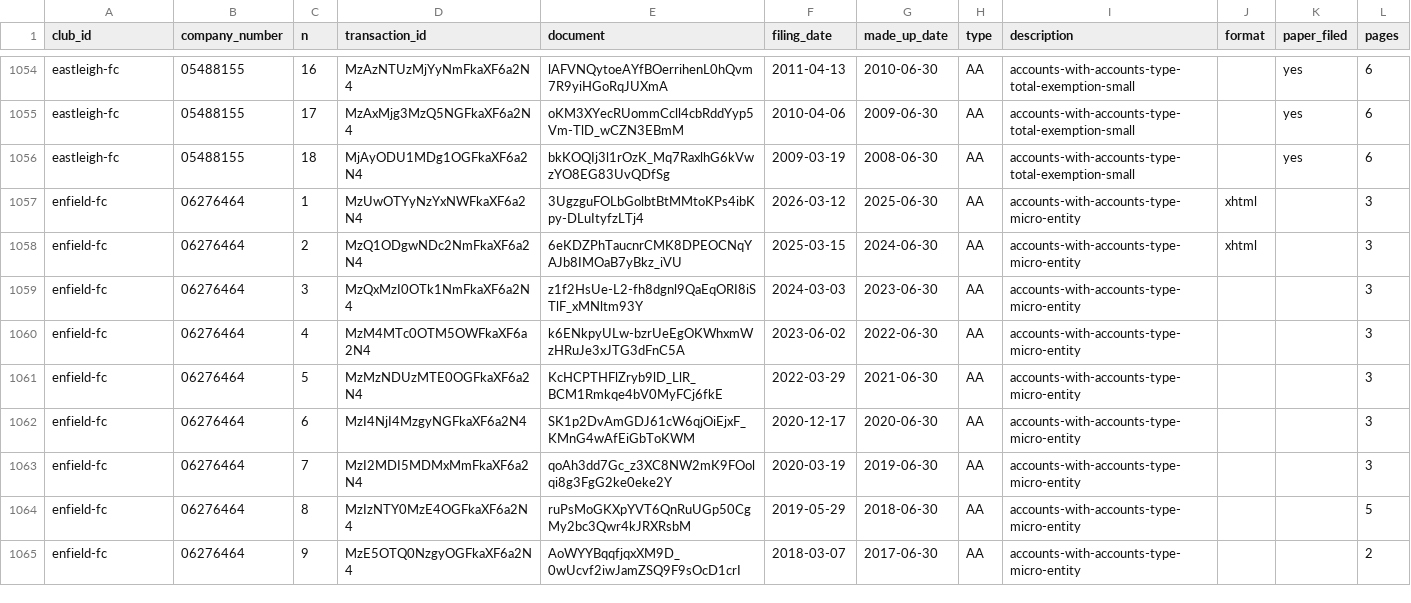
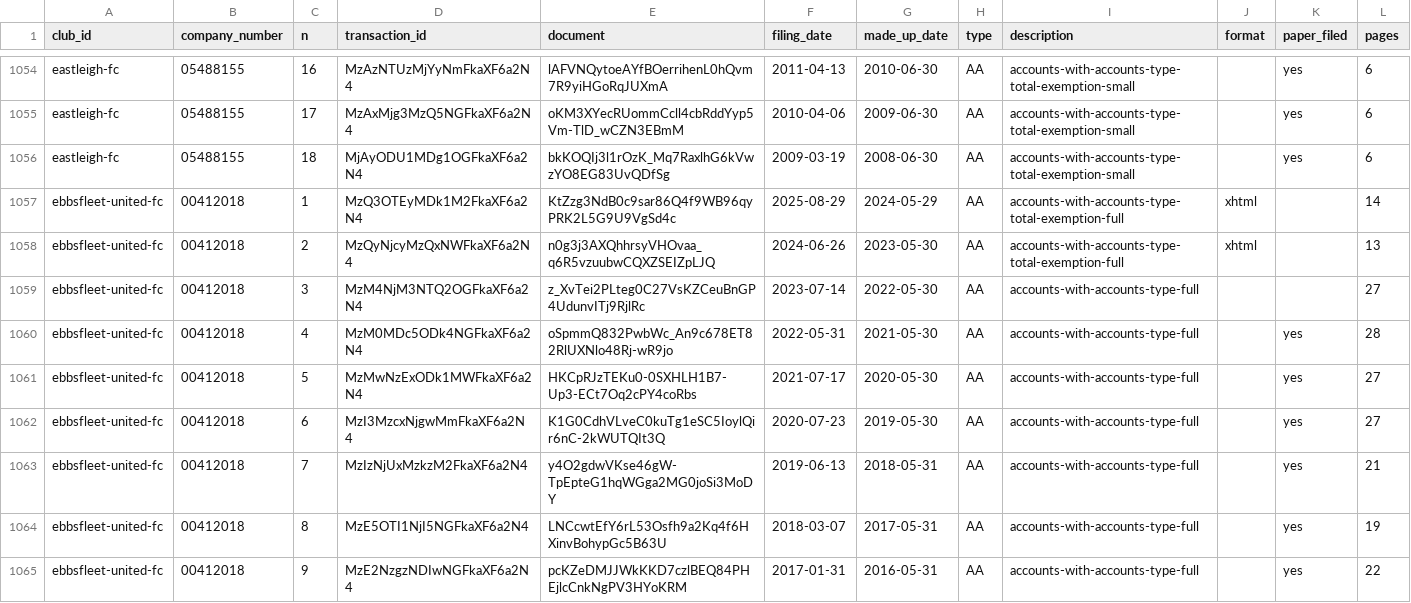
Before and after one commit to petedilworth/english-ftbl26, a TSV file: data/companies/filings.tsv, drawn as a sheet; only a part is shown, gaps mark what is left out; the shorter side is filled out with more unchanged rows; the diff covers the shown part only.

```diff
--- a/data/companies/filings.tsv
+++ b/data/companies/filings.tsv
@@ -1056 +1056,10 @@ eastleigh-fc	05488155	17	MzAxMjg3MzQ5NGFkaXF6a2N4	oKM3XYecRUommCcll4cbRddYyp5Vm-
 eastleigh-fc	05488155	18	MjAyODU1MDg1OGFkaXF6a2N4	bkKOQIj3l1rOzK_Mq7RaxlhG6kVwzYO8EG83UvQDfSg	2009-03-19	2008-06-30	AA	accounts-with-accounts-type-total-exemption-small		yes	6
+ebbsfleet-united-fc	00412018	1	MzQ3OTEyMDk1M2FkaXF6a2N4	KtZzg3NdB0c9sar86Q4f9WB96qyPRK2L5G9U9VgSd4c	2025-08-29	2024-05-29	AA	accounts-with-accounts-type-total-exemption-full	xhtml		14
+ebbsfleet-united-fc	00412018	2	MzQyNjcyMzQxNWFkaXF6a2N4	n0g3j3AXQhhrsyVHOvaa_q6R5vzuubwCQXZSEIZpLJQ	2024-06-26	2023-05-30	AA	accounts-with-accounts-type-total-exemption-full	xhtml		13
+ebbsfleet-united-fc	00412018	3	MzM4NjM3NTQ2OGFkaXF6a2N4	z_XvTei2PLteg0C27VsKZCeuBnGP4UdunvITj9RjlRc	2023-07-14	2022-05-30	AA	accounts-with-accounts-type-full			27
+ebbsfleet-united-fc	00412018	4	MzM0MDc5ODk4NGFkaXF6a2N4	oSpmmQ832PwbWc_An9c678ET82RlUXNlo48Rj-wR9jo	2022-05-31	2021-05-30	AA	accounts-with-accounts-type-full		yes	28
+ebbsfleet-united-fc	00412018	5	MzMwNzExODk1MWFkaXF6a2N4	HKCpRJzTEKu0-0SXHLH1B7-Up3-ECt7Oq2cPY4coRbs	2021-07-17	2020-05-30	AA	accounts-with-accounts-type-full		yes	27
+ebbsfleet-united-fc	00412018	6	MzI3MzcxNjgwMmFkaXF6a2N4	K1G0CdhVLveC0kuTg1eSC5IoylQir6nC-2kWUTQIt3Q	2020-07-23	2019-05-30	AA	accounts-with-accounts-type-full		yes	27
+ebbsfleet-united-fc	00412018	7	MzIzNjUxMzkzM2FkaXF6a2N4	y4O2gdwVKse46gW-TpEpteG1hqWGga2MG0joSi3MoDY	2019-06-13	2018-05-31	AA	accounts-with-accounts-type-full		yes	21
+ebbsfleet-united-fc	00412018	8	MzE5OTI1NjI5NGFkaXF6a2N4	LNCcwtEfY6rL53Osfh9a2Kq4f6HXinvBohypGc5B63U	2018-03-07	2017-05-31	AA	accounts-with-accounts-type-full		yes	19
+ebbsfleet-united-fc	00412018	9	MzE2NzgzNDIwNGFkaXF6a2N4	pcKZeDMJJWkKKD7czlBEQ84PHEjlcCnkNgPV3HYoKRM	2017-01-31	2016-05-31	AA	accounts-with-accounts-type-full		yes	22
```
Also changed, not shown: 8 added rows elsewhere in this file, club_finances.csv, data/companies/accounts-concepts.tsv, 2 other files.
